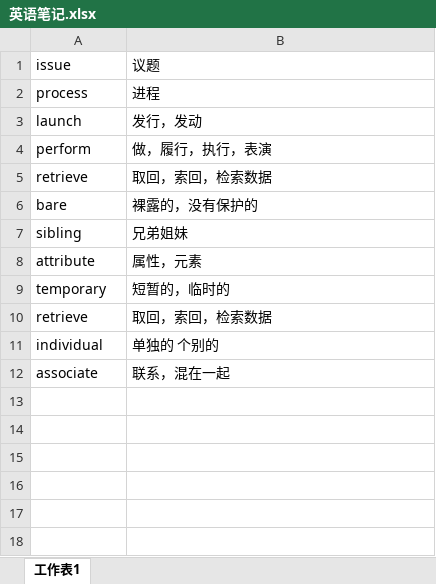
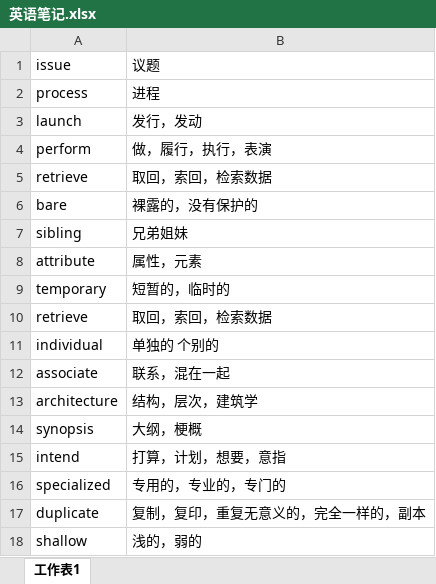
Before and after one commit to rookiehawk/personal_dotfiles, an Excel workbook: 英语笔记.xlsx, sheet 工作表1, drawn as a sheet; values as stored, in another font and other column widths than the file's, no borders; the diff names each change by its address in the sheet, - before the commit and + after, or states it on an @@ line.

Commit message:
english

```diff
--- a/英语笔记.xlsx (sheet 工作表1)
+++ b/英语笔记.xlsx (sheet 工作表1)
+row 13: architecture | 结构，层次，建筑学
+row 14: synopsis | 大纲，梗概
+row 15: intend | 打算，计划，想要，意指
+row 16: specialized | 专用的，专业的，专门的
+row 17: duplicate | 复制，复印，重复无意义的，完全一样的，副本
+row 18: shallow | 浅的，弱的
```
